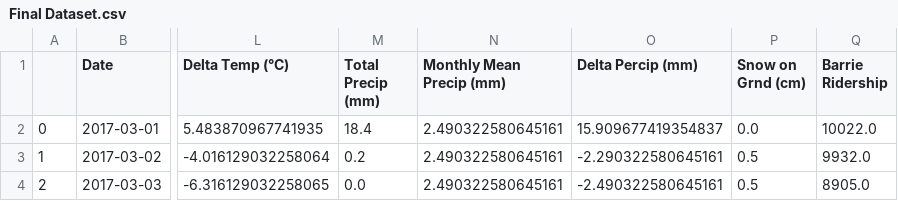
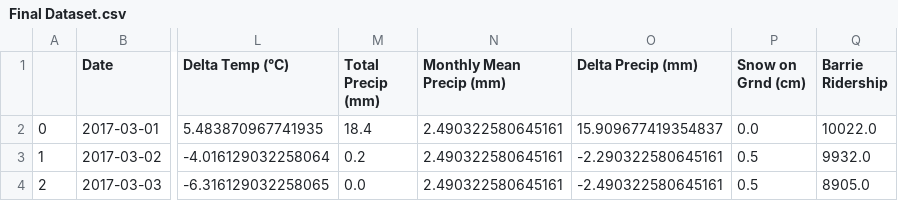
Before and after one commit to VernonNaidoo-Toronto/SCS3250-Group-2-Final-Project, a CSV file: Final Dataset.csv, drawn as a sheet; only a part is shown, gaps mark what is left out; the diff names each change by its address in the sheet, - before the commit and + after, or states it on an @@ line.

Commit message:
Fix typo

```diff
--- a/Final Dataset.csv
+++ b/Final Dataset.csv
-O1: Delta Percip (mm)
+O1: Delta Precip (mm)
```
